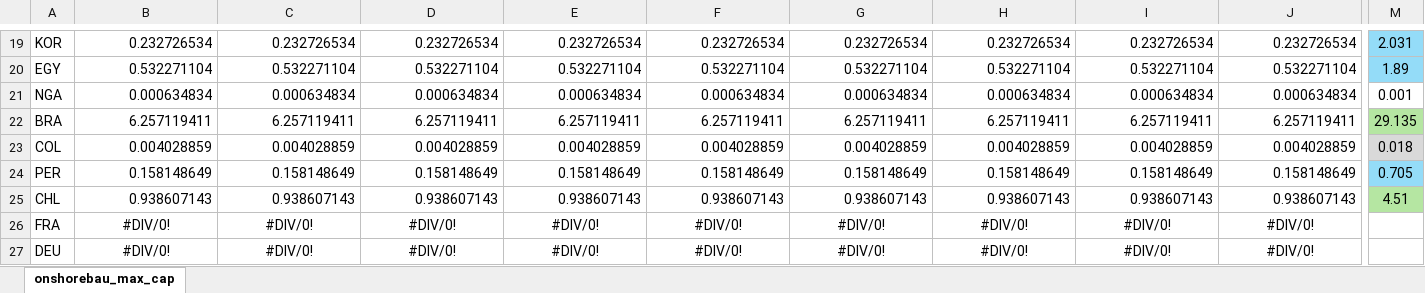
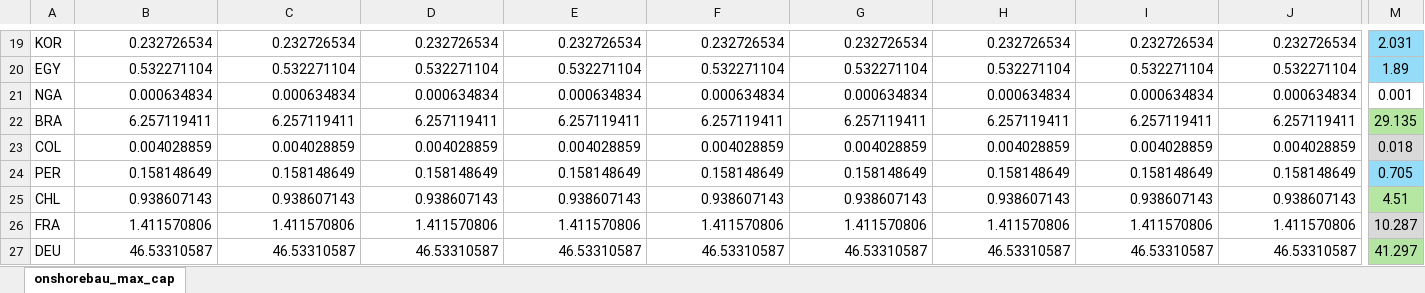
Before and after one commit to m-sgstyb/stevfns-gmpa, an Excel workbook: Code/format_weather_profiles/onshorebau_max_cap_calc.xlsx, sheet onshorebau_max_cap, drawn as a sheet; only a part is shown, gaps mark what is left out; values as stored, in another font and other column widths than the file's, no borders; the diff covers the shown part only; the diff names each change by its address in the sheet, - before the commit and + after, or states it on an @@ line.

```diff
--- a/Code/format_weather_profiles/onshorebau_max_cap_calc.xlsx (sheet onshorebau_max_cap)
+++ b/Code/format_weather_profiles/onshorebau_max_cap_calc.xlsx (sheet onshorebau_max_cap)
-B26: #DIV/0!
+B26: 1.411570806
-B26:J27 alignment: center
+B26:J27 alignment: right
-C26: #DIV/0!
+C26: 1.411570806
-D26: #DIV/0!
+D26: 1.411570806
-E26: #DIV/0!
+E26: 1.411570806
-F26: #DIV/0!
+F26: 1.411570806
-G26: #DIV/0!
+G26: 1.411570806
-H26: #DIV/0!
+H26: 1.411570806
-I26: #DIV/0!
+I26: 1.411570806
-J26: #DIV/0!
+J26: 1.411570806
-M26: (empty)
+M26: 10.287
-M26 fill: none
+M26 fill: #D9D9D9
-B27: #DIV/0!
+B27: 46.53310587
-C27: #DIV/0!
+C27: 46.53310587
-D27: #DIV/0!
+D27: 46.53310587
-E27: #DIV/0!
+E27: 46.53310587
-F27: #DIV/0!
+F27: 46.53310587
-G27: #DIV/0!
+G27: 46.53310587
-H27: #DIV/0!
+H27: 46.53310587
-I27: #DIV/0!
+I27: 46.53310587
-J27: #DIV/0!
+J27: 46.53310587
-M27: (empty)
+M27: 41.297
-M27 fill: none
+M27 fill: #B4E5A2
```
Also changed, not shown: 130 edited cells and cell formats elsewhere in this sheet, Code/format_weather_profiles/pvbau_max_cap_calc.xlsx, 18 other files.
